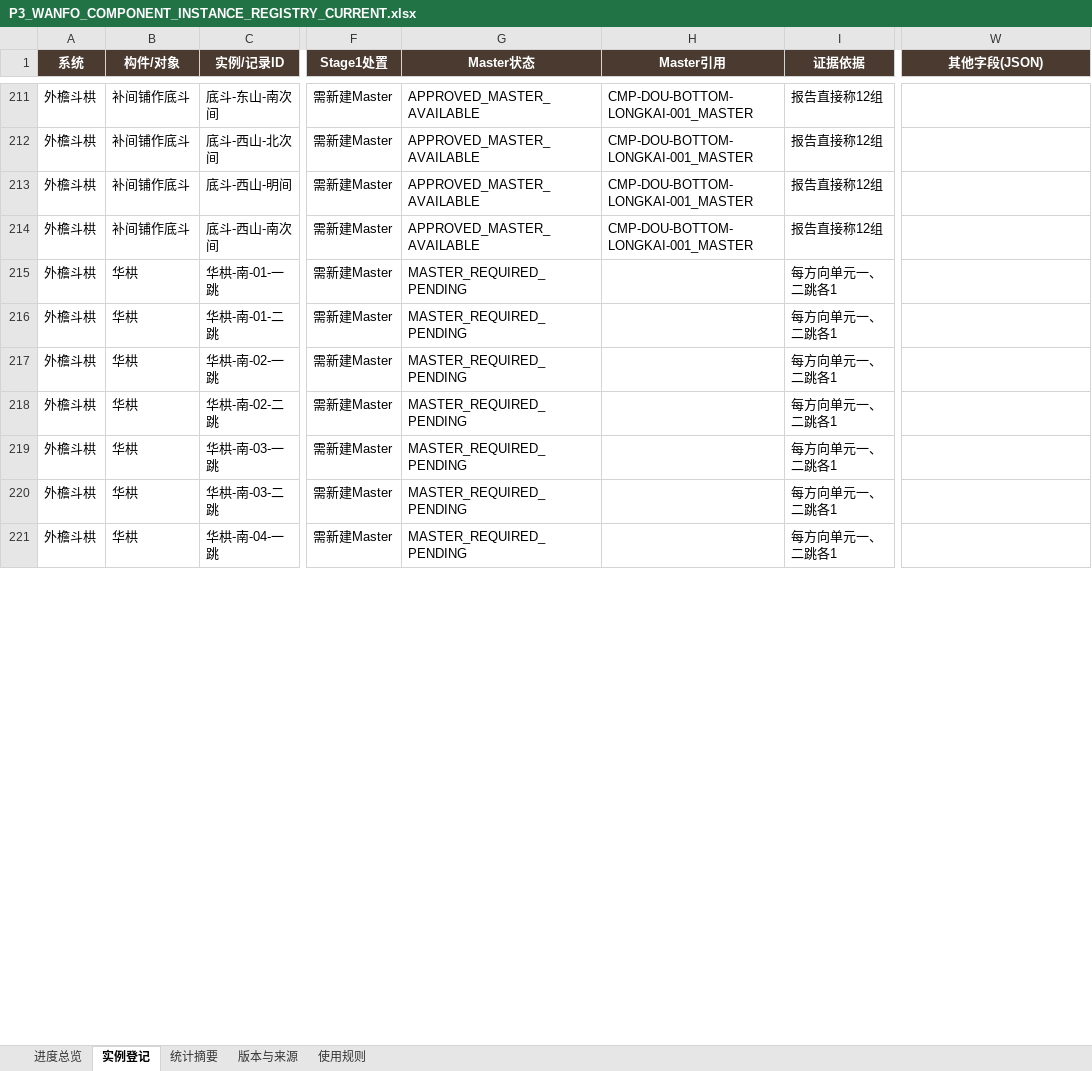
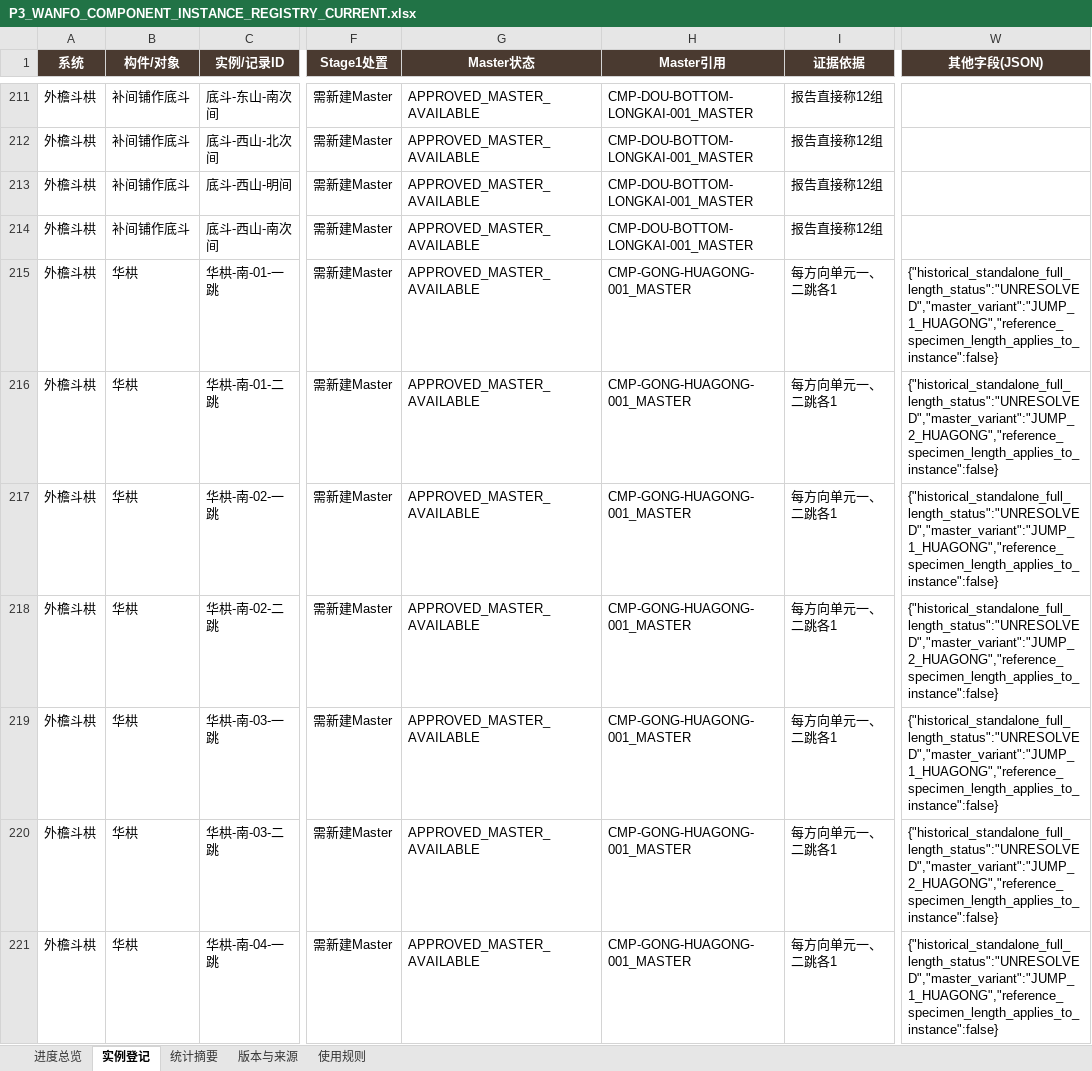
Before and after one commit to wp5rrp7b2v-droid/arch3d-reconstruction, an Excel workbook: docs/evidence/zhenguo_wanfo/derived/P3_WANFO_COMPONENT_INSTANCE_REGISTRY_CURRENT.xlsx, sheet 实例登记, drawn as a sheet; only a part is shown, gaps mark what is left out; values as stored, in another font and other column widths than the file's, no borders; table styles not drawn; the diff covers the shown part only; the diff names each change by its address in the sheet, - before the commit and + after, or states it on an @@ line.

```diff
--- a/docs/evidence/zhenguo_wanfo/derived/P3_WANFO_COMPONENT_INSTANCE_REGISTRY_CURRENT.xlsx (sheet 实例登记)
+++ b/docs/evidence/zhenguo_wanfo/derived/P3_WANFO_COMPONENT_INSTANCE_REGISTRY_CURRENT.xlsx (sheet 实例登记)
-G215:G221 (Master状态): MASTER_REQUIRED_PENDING
+G215:G221 (Master状态): APPROVED_MASTER_AVAILABLE
-H215:H221 (Master引用): (empty)
+H215:H221 (Master引用): CMP-GONG-HUAGONG-001_MASTER
-W215 (其他字段(JSON)): (empty)
+W215 (其他字段(JSON)): {"historical_standalone_full_length_status":"UNRESOLVED","master_variant":"JUMP_1_HUAGONG","reference_specimen_length_applies_to_instance":false}
-W216 (其他字段(JSON)): (empty)
+W216 (其他字段(JSON)): {"historical_standalone_full_length_status":"UNRESOLVED","master_variant":"JUMP_2_HUAGONG","reference_specimen_length_applies_to_instance":false}
-W217 (其他字段(JSON)): (empty)
+W217 (其他字段(JSON)): {"historical_standalone_full_length_status":"UNRESOLVED","master_variant":"JUMP_1_HUAGONG","reference_specimen_length_applies_to_instance":false}
-W218 (其他字段(JSON)): (empty)
+W218 (其他字段(JSON)): {"historical_standalone_full_length_status":"UNRESOLVED","master_variant":"JUMP_2_HUAGONG","reference_specimen_length_applies_to_instance":false}
-W219 (其他字段(JSON)): (empty)
+W219 (其他字段(JSON)): {"historical_standalone_full_length_status":"UNRESOLVED","master_variant":"JUMP_1_HUAGONG","reference_specimen_length_applies_to_instance":false}
-W220 (其他字段(JSON)): (empty)
+W220 (其他字段(JSON)): {"historical_standalone_full_length_status":"UNRESOLVED","master_variant":"JUMP_2_HUAGONG","reference_specimen_length_applies_to_instance":false}
-W221 (其他字段(JSON)): (empty)
+W221 (其他字段(JSON)): {"historical_standalone_full_length_status":"UNRESOLVED","master_variant":"JUMP_1_HUAGONG","reference_specimen_length_applies_to_instance":false}
```
Also changed, not shown: 147 edited cells elsewhere in this sheet, sheet 进度总览, sheet 版本与来源, docs/evidence/zhenguo_wanfo/derived/P3_WANFO_COMPONENT_INSTANCE_REGISTRY_V008.xlsx, 16 other files.
